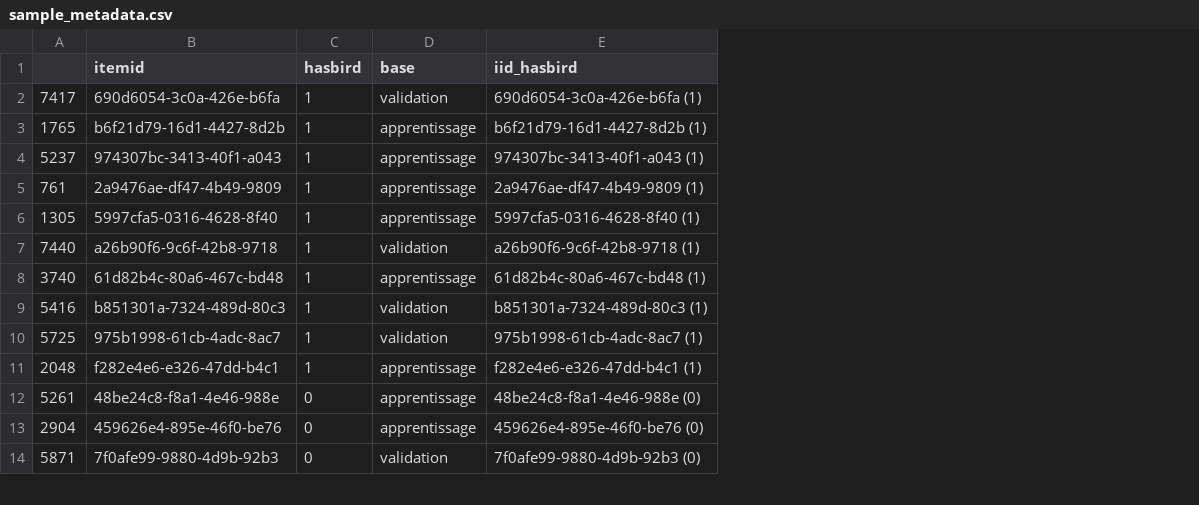
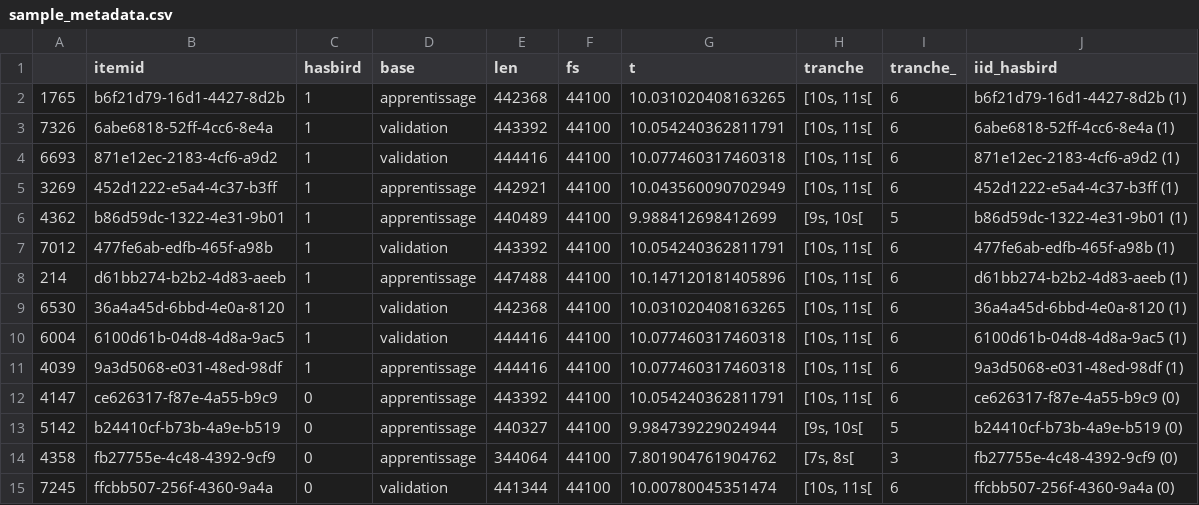
Before and after one commit to AchrafAf/DCEPS2021, a CSV file: data/sample_metadata.csv, drawn as a sheet; only a part is shown; removed rows and columns are numbered as before the commit, all else as after; the diff covers the shown part only; the diff names each change by its address in the sheet, - before the commit and + after, or states it on an @@ line.

Commit message:
metadata

```diff
--- a/data/sample_metadata.csv
+++ b/data/sample_metadata.csv
-column A, rows 3-4: 1765 | 5237; rows 6-14: 1305 | 7440 | 3740 | 5416 | 5725 | 2048 | 5261 | 2904 | 5871
+column A, row 2: 1765; rows 5-12: 3269 | 4362 | 7012 | 214 | 6530 | 6004 | 4039 | 4147; rows 14-15: 4358 | 7245
+column E (len), row 2: 442368; rows 5-12: 442921 | 440489 | 443392 | 447488 | 442368 | 444416 | 444416 | 443392; rows 14-15: 344064 | 441344
+column F (fs), row 2: 44100; rows 5-12: all 44100; rows 14-15: 44100 | 44100
+column G (t), row 2: 10.031020408163265; rows 5-12: 10.043560090702949 | 9.988412698412699 | 10.054240362811791 | 10.147120181405896 | 10.031020408163265 | 10.077460317460318 | 10.077460317460318 | 10.054240362811791; rows 14-15: 7.801904761904762 | 10.00780045351474
+column H (tranche), row 2: [10s, 11s[; rows 5-12: [10s, 11s[ | [9s, 10s[ | [10s, 11s[ | [10s, 11s[ | [10s, 11s[ | [10s, 11s[ | [10s, 11s[ | [10s, 11s[; rows 14-15: [7s, 8s[ | [10s, 11s[
+column I (tranche_), row 2: 6; rows 5-12: 6 | 5 | 6 | 6 | 6 | 6 | 6 | 6; rows 14-15: 3 | 6
-row 2: 7417 | 690d6054-3c0a-426e-b6fa | 1 | validation | 690d6054-3c0a-426e-b6fa (1)
+row 3: 7326 | 6abe6818-52ff-4cc6-8e4a | 1 | validation | 443392 | 44100 | 10.054240362811791 | [10s, 11s[ | 6 | 6abe6818-52ff-4cc6-8e4a (1)
+row 4: 6693 | 871e12ec-2183-4cf6-a9d2 | 1 | validation | 444416 | 44100 | 10.077460317460318 | [10s, 11s[ | 6 | 871e12ec-2183-4cf6-a9d2 (1)
-B5 (itemid): 974307bc-3413-40f1-a043
+B5 (itemid): 452d1222-e5a4-4c37-b3ff
-J5 (iid_hasbird): 974307bc-3413-40f1-a043 (1)
+J5 (iid_hasbird): 452d1222-e5a4-4c37-b3ff (1)
-row 5: 761 | 2a9476ae-df47-4b49-9809 | 1 | apprentissage | 2a9476ae-df47-4b49-9809 (1)
-B6 (itemid): 5997cfa5-0316-4628-8f40
+B6 (itemid): b86d59dc-1322-4e31-9b01
-J6 (iid_hasbird): 5997cfa5-0316-4628-8f40 (1)
+J6 (iid_hasbird): b86d59dc-1322-4e31-9b01 (1)
-B7 (itemid): a26b90f6-9c6f-42b8-9718
+B7 (itemid): 477fe6ab-edfb-465f-a98b
-J7 (iid_hasbird): a26b90f6-9c6f-42b8-9718 (1)
+J7 (iid_hasbird): 477fe6ab-edfb-465f-a98b (1)
-B8 (itemid): 61d82b4c-80a6-467c-bd48
+B8 (itemid): d61bb274-b2b2-4d83-aeeb
-J8 (iid_hasbird): 61d82b4c-80a6-467c-bd48 (1)
+J8 (iid_hasbird): d61bb274-b2b2-4d83-aeeb (1)
-B9 (itemid): b851301a-7324-489d-80c3
+B9 (itemid): 36a4a45d-6bbd-4e0a-8120
-J9 (iid_hasbird): b851301a-7324-489d-80c3 (1)
+J9 (iid_hasbird): 36a4a45d-6bbd-4e0a-8120 (1)
-B10 (itemid): 975b1998-61cb-4adc-8ac7
+B10 (itemid): 6100d61b-04d8-4d8a-9ac5
-J10 (iid_hasbird): 975b1998-61cb-4adc-8ac7 (1)
+J10 (iid_hasbird): 6100d61b-04d8-4d8a-9ac5 (1)
-B11 (itemid): f282e4e6-e326-47dd-b4c1
+B11 (itemid): 9a3d5068-e031-48ed-98df
-J11 (iid_hasbird): f282e4e6-e326-47dd-b4c1 (1)
+J11 (iid_hasbird): 9a3d5068-e031-48ed-98df (1)
-B12 (itemid): 48be24c8-f8a1-4e46-988e
+B12 (itemid): ce626317-f87e-4a55-b9c9
-J12 (iid_hasbird): 48be24c8-f8a1-4e46-988e (0)
+J12 (iid_hasbird): ce626317-f87e-4a55-b9c9 (0)
+row 13: 5142 | b24410cf-b73b-4a9e-b519 | 0 | apprentissage | 440327 | 44100 | 9.984739229024944 | [9s, 10s[ | 5 | b24410cf-b73b-4a9e-b519 (0)
-B14 (itemid): 459626e4-895e-46f0-be76
+B14 (itemid): fb27755e-4c48-4392-9cf9
-J14 (iid_hasbird): 459626e4-895e-46f0-be76 (0)
+J14 (iid_hasbird): fb27755e-4c48-4392-9cf9 (0)
-B15 (itemid): 7f0afe99-9880-4d9b-92b3
+B15 (itemid): ffcbb507-256f-4360-9a4a
-J15 (iid_hasbird): 7f0afe99-9880-4d9b-92b3 (0)
+J15 (iid_hasbird): ffcbb507-256f-4360-9a4a (0)
```
Also changed, not shown: 1 removed row and 12 edited cells elsewhere in this file.
